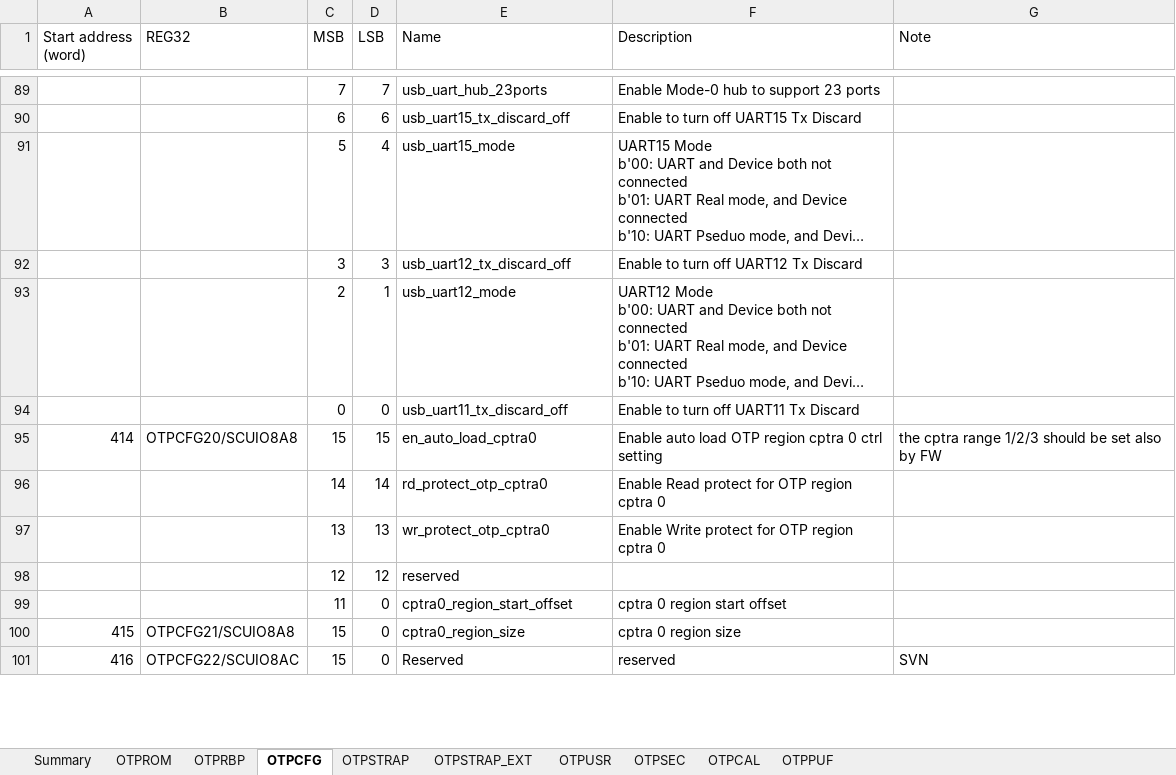
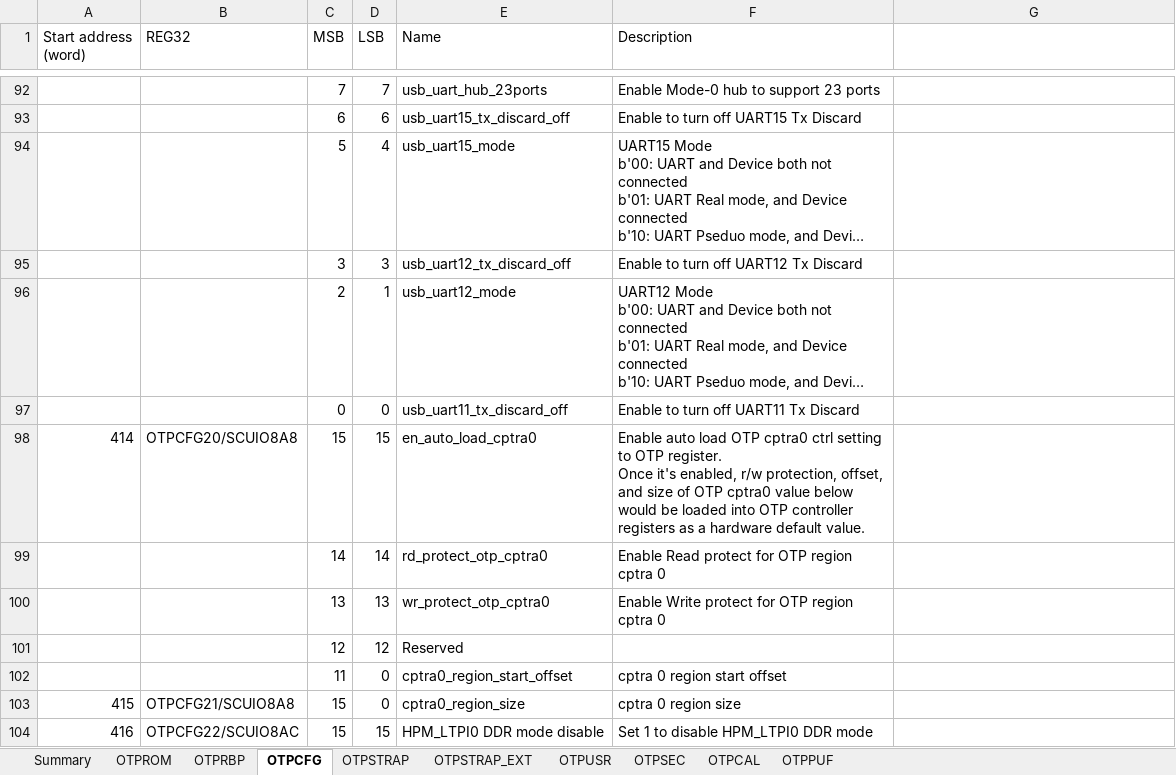
Before and after one commit to AspeedTech-BMC/socsec, an Excel workbook: tools/memory_map/AST2700A2_OTP_memory_map.xlsx, sheet OTPCFG, drawn as a sheet; only a part is shown, gaps mark what is left out; long unchanged cells end in …; values as stored, in another font and other column widths than the file's, no cell formats; addresses are those after the commit; ↵ is a line break in a cell; the diff covers the shown part only; the diff names each change by its address in the sheet, - before the commit and + after, or states it on an @@ line.

Commit message:
add full sample json file for AST2700-A2
1. Add full sample json file for AST2700-A2 OTP configuration.
2. Update memory map for AST2700-A2.

Signed-off-by: Neal Liu <neal_liu@aspeedtech.com>
Change-Id: I2cc5d86d26f97ca7374ee7b9e67f557a4043848e

```diff
--- a/tools/memory_map/AST2700A2_OTP_memory_map.xlsx (sheet OTPCFG)
+++ b/tools/memory_map/AST2700A2_OTP_memory_map.xlsx (sheet OTPCFG)
-G1: Note
+G1: (empty)
-F98 (Description): …load OTP region cptra 0 ctrl setting
+F98 (Description): …load OTP cptra0 ctrl setting to OTP register. ↵ Once it's enabled, r/w protection, offset, and size of OTP cptra0 value below would be loaded into OTP controller registers as a hardware default value.
-G98: the cptra range 1/2/3 should be set also by FW
+G98: (empty)
-E101 (Name): reserved
+E101 (Name): Reserved
+A104:A105 merged
+B104:B105 merged
-D104 (LSB): 0
+D104 (LSB): 15
-E104 (Name): Reserved
+E104 (Name): HPM_LTPI0 DDR mode disable
-F104 (Description): reserved
+F104 (Description): Set 1 to disable HPM_LTPI0 DDR mode
-G104: SVN
+G104: (empty)
```
Also changed, not shown: 13 added rows, 8 removed rows, 111 edited cells and merged cells elsewhere in this sheet, sheet OTPSTRAP_EXT, sheet OTPRBP, sheet OTPSTRAP, sheet OTPPUF, sheet OTPCAL, sheet OTPUSR, 1 more sheet, cell formats, hidden cells, 1 other file.
